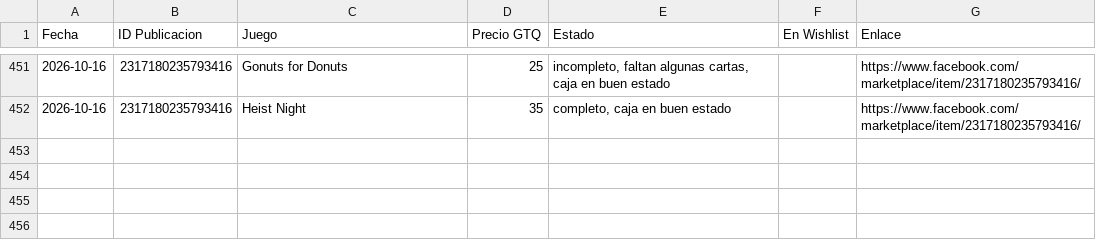
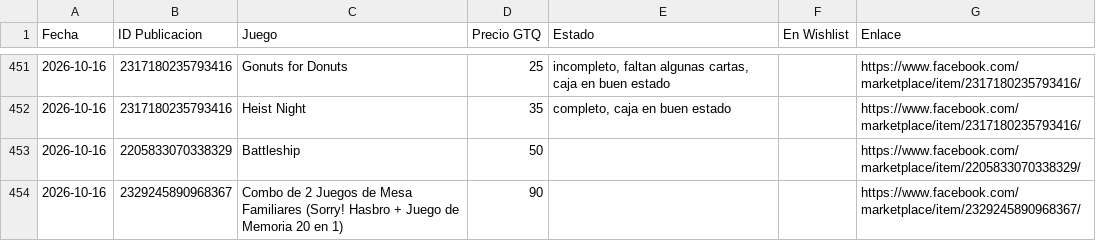
Before and after one commit to Josecito1002/boardgames-tracker, a CSV file: historial.csv, drawn as a sheet; only a part is shown, gaps mark what is left out.

```diff
--- a/historial.csv
+++ b/historial.csv
@@ -452 +452,3 @@ Fecha,ID Publicacion,Juego,Precio GTQ,Estado,En Wishlist,Enlace
 2026-10-16,2317180235793416,Heist Night,35,"completo, caja en buen estado",,https://www.facebook.com/marketplace/item/2317180235793416/
+2026-10-16,2205833070338329,Battleship,50,,,https://www.facebook.com/marketplace/item/2205833070338329/
+2026-10-16,2329245890968367,Combo de 2 Juegos de Mesa Familiares (Sorry! Hasbro + Juego de Memoria 20 en 1),90,,,https://www.facebook.com/marketplace/item/2329245890968367/
```
Also changed, not shown: 1 other file.
